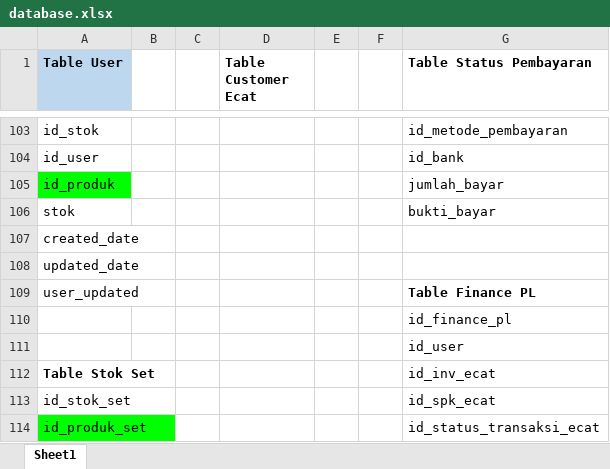
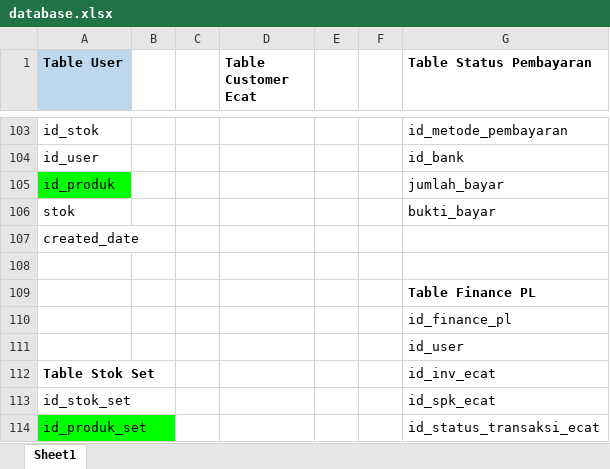
Before and after one commit to KarsaMandiri/project-kma, an Excel workbook: database.xlsx, sheet Sheet1, drawn as a sheet; only a part is shown, gaps mark what is left out; values as stored, in another font and other column widths than the file's, no borders; the diff names each change by its address in the sheet, - before the commit and + after, or states it on an @@ line.

```diff
--- a/database.xlsx (sheet Sheet1)
+++ b/database.xlsx (sheet Sheet1)
-A108 (Table User): updated_date
+A108 (Table User): (empty)
-A109 (Table User): user_updated
+A109 (Table User): (empty)
```
Also changed, not shown: 11 other files.
